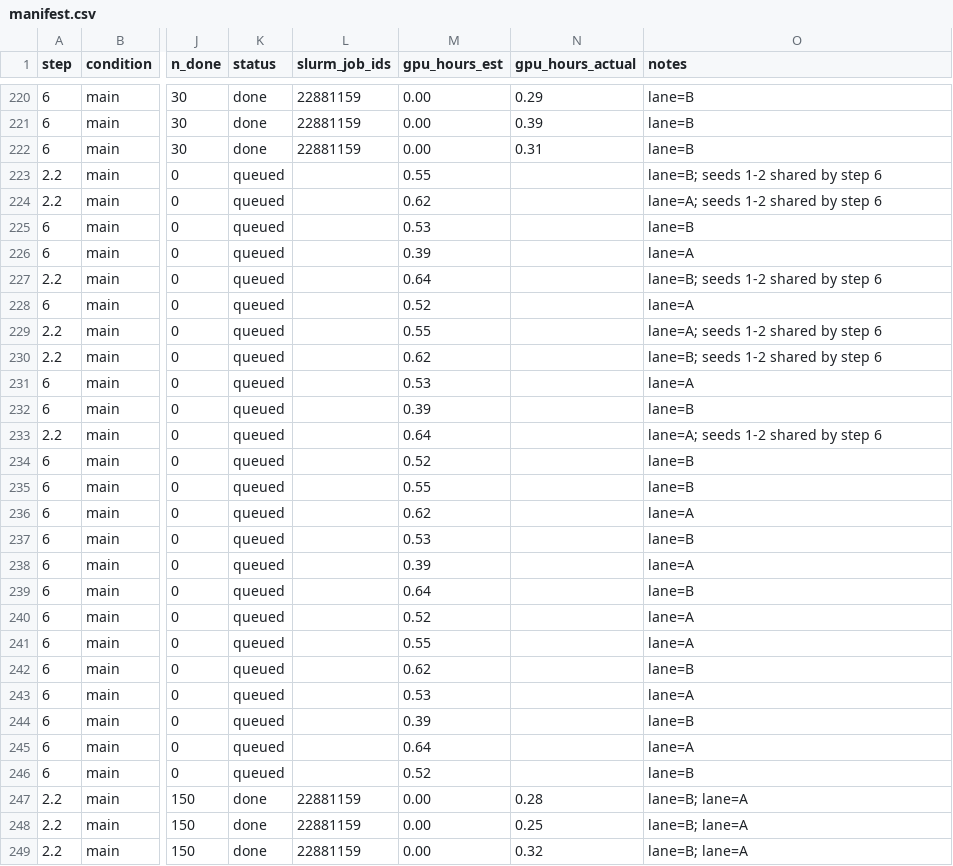
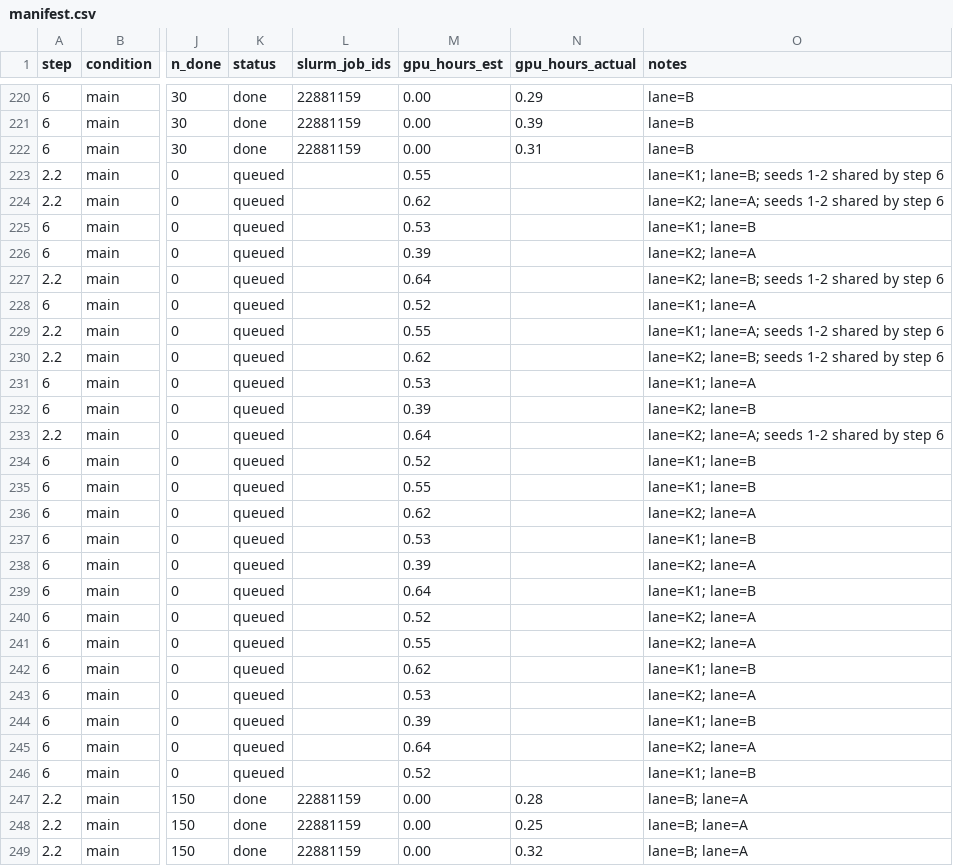
Before and after one commit to billxby/lossy-token-eff, a CSV file: campaign/addendum/manifest.csv, drawn as a sheet; only a part is shown, gaps mark what is left out; the diff covers the shown part only; the diff names each change by its address in the sheet, - before the commit and + after, or states it on an @@ line.

```diff
--- a/campaign/addendum/manifest.csv
+++ b/campaign/addendum/manifest.csv
-O223 (notes): lane=B; seeds 1-2 shared by step 6
+O223 (notes): lane=K1; lane=B; seeds 1-2 shared by step 6
-O224 (notes): lane=A; seeds 1-2 shared by step 6
+O224 (notes): lane=K2; lane=A; seeds 1-2 shared by step 6
-O225 (notes): lane=B
+O225 (notes): lane=K1; lane=B
-O226 (notes): lane=A
+O226 (notes): lane=K2; lane=A
-O227 (notes): lane=B; seeds 1-2 shared by step 6
+O227 (notes): lane=K2; lane=B; seeds 1-2 shared by step 6
-O228 (notes): lane=A
+O228 (notes): lane=K1; lane=A
-O229 (notes): lane=A; seeds 1-2 shared by step 6
+O229 (notes): lane=K1; lane=A; seeds 1-2 shared by step 6
-O230 (notes): lane=B; seeds 1-2 shared by step 6
+O230 (notes): lane=K2; lane=B; seeds 1-2 shared by step 6
-O231 (notes): lane=A
+O231 (notes): lane=K1; lane=A
-O232 (notes): lane=B
+O232 (notes): lane=K2; lane=B
-O233 (notes): lane=A; seeds 1-2 shared by step 6
+O233 (notes): lane=K2; lane=A; seeds 1-2 shared by step 6
-O234:O235 (notes): lane=B
+O234:O235 (notes): lane=K1; lane=B
-O236 (notes): lane=A
+O236 (notes): lane=K2; lane=A
-O237 (notes): lane=B
+O237 (notes): lane=K1; lane=B
-O238 (notes): lane=A
+O238 (notes): lane=K2; lane=A
-O239 (notes): lane=B
+O239 (notes): lane=K1; lane=B
-O240:O241 (notes): lane=A
+O240:O241 (notes): lane=K2; lane=A
-O242 (notes): lane=B
+O242 (notes): lane=K1; lane=B
-O243 (notes): lane=A
+O243 (notes): lane=K2; lane=A
-O244 (notes): lane=B
+O244 (notes): lane=K1; lane=B
-O245 (notes): lane=A
+O245 (notes): lane=K2; lane=A
-O246 (notes): lane=B
+O246 (notes): lane=K1; lane=B
```
Also changed, not shown: 70 edited cells elsewhere in this file, 7 other files.
